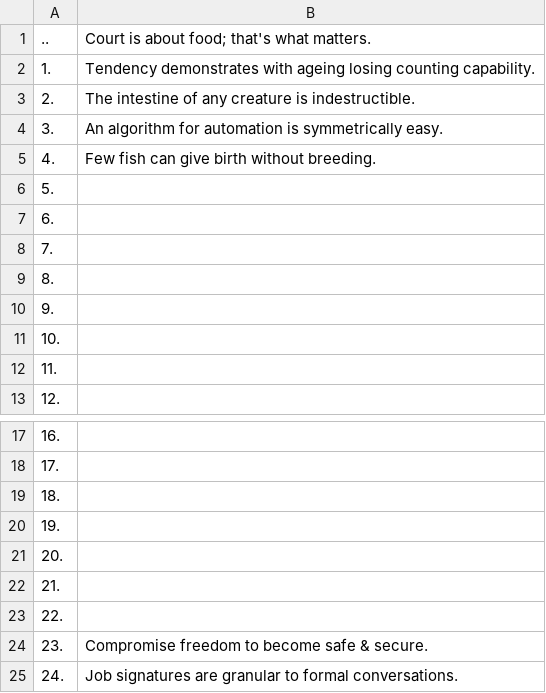
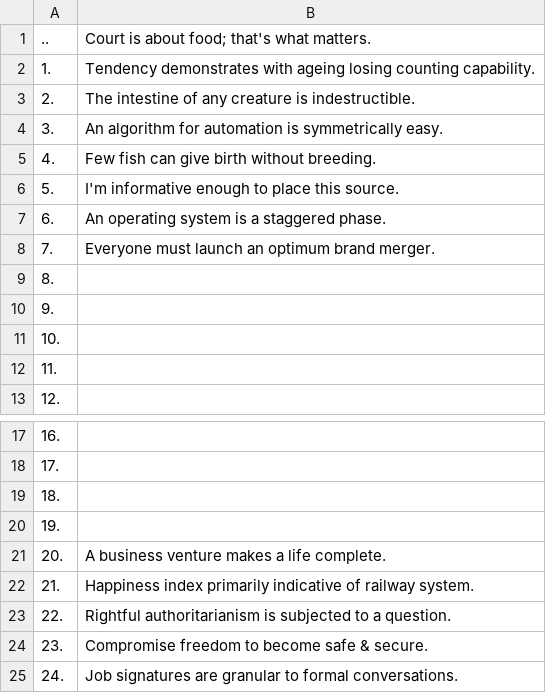
Before and after one commit to openroot/onlyIf31, a TSV file: 1. longVariable47/14. extensionOn43/14. extensionOn43.tsv, drawn as a sheet; only a part is shown, gaps mark what is left out.

Commit message:
update

```diff
--- a/1. longVariable47/14. extensionOn43/14. extensionOn43.tsv
+++ b/1. longVariable47/14. extensionOn43/14. extensionOn43.tsv
@@ -5,5 +5,5 @@
 4.	Few fish can give birth without breeding.
-5.	
-6.	
-7.	
+5.	I'm informative enough to place this source.
+6.	An operating system is a staggered phase.
+7.	Everyone must launch an optimum brand merger.
 8.	
@@ -20,5 +20,5 @@
 19.	
-20.	
-21.	
-22.	
+20.	A business venture makes a life complete.
+21.	Happiness index primarily indicative of railway system.
+22.	Rightful authoritarianism is subjected to a question.
 23.	Compromise freedom to become safe & secure.
```
